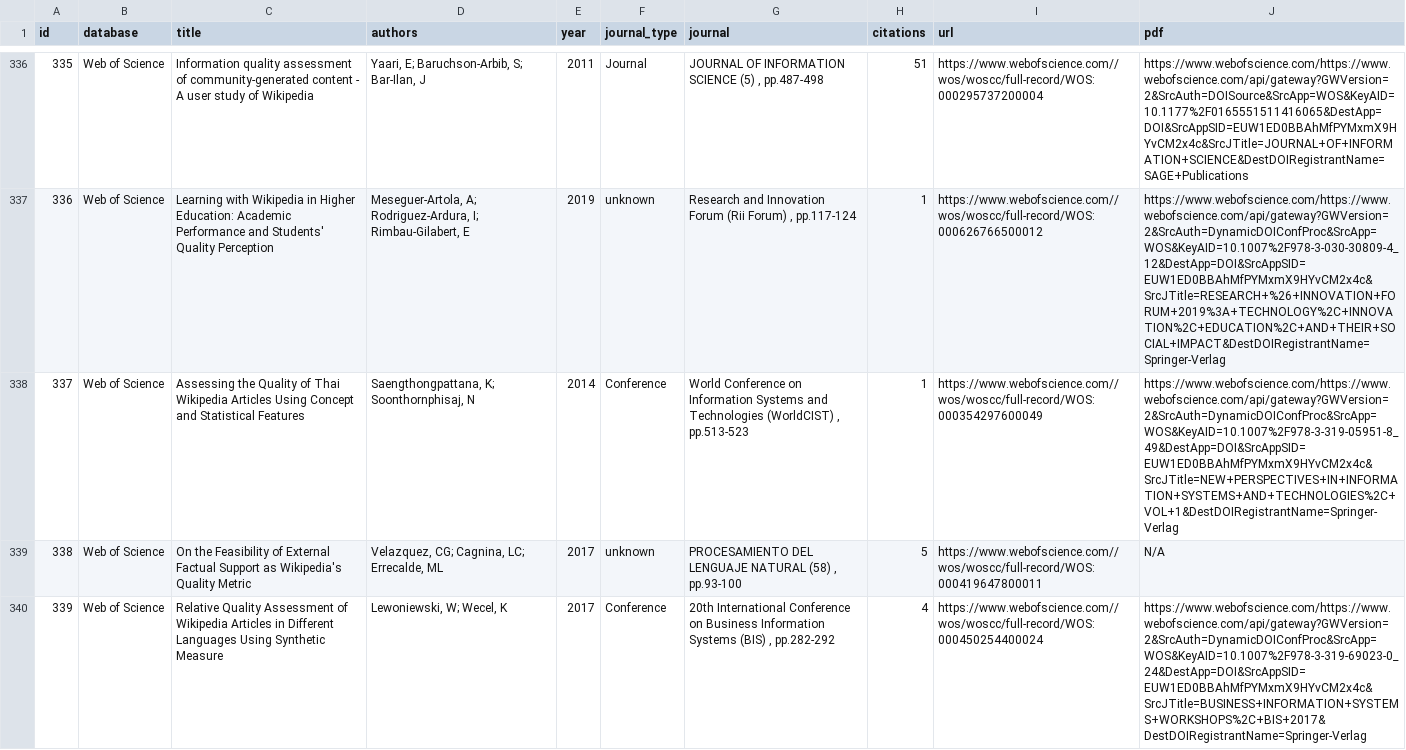
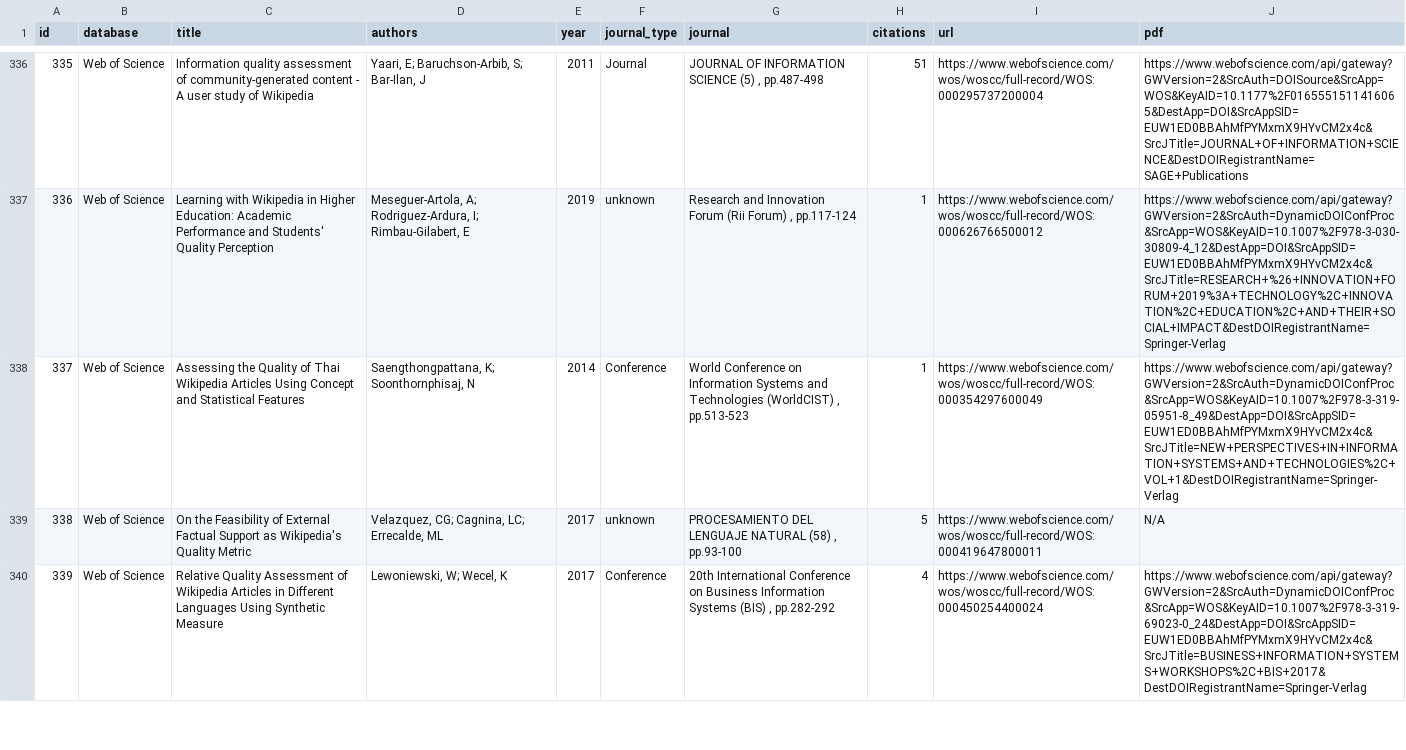
Before and after one commit to MOAAS/WikiQuality, a CSV file: review/collection/databases/all/output.csv, drawn as a sheet; only a part is shown, gaps mark what is left out; the diff covers the shown part only; the diff names each change by its address in the sheet, - before the commit and + after, or states it on an @@ line.

```diff
--- a/review/collection/databases/all/output.csv
+++ b/review/collection/databases/all/output.csv
-I336 (url): https://www.webofscience.com//wos/woscc/full-record/WOS:000295737200004
+I336 (url): https://www.webofscience.com/wos/woscc/full-record/WOS:000295737200004
-J336 (pdf): https://www.webofscience.com/https://www.webofscience.com/api/gateway?GWVersion=2&SrcAuth=DOISource&SrcApp=WOS&KeyAID=10.1177%2F0165551511416065&DestApp=DOI&SrcAppSID=EUW1ED0BBAhMfPYMxmX9HYvCM2x4c&SrcJTitle=JOURNAL+OF+INFORMATION+SCIENCE&DestDOIRegistrantName=SAGE+Publications
+J336 (pdf): https://www.webofscience.com/api/gateway?GWVersion=2&SrcAuth=DOISource&SrcApp=WOS&KeyAID=10.1177%2F0165551511416065&DestApp=DOI&SrcAppSID=EUW1ED0BBAhMfPYMxmX9HYvCM2x4c&SrcJTitle=JOURNAL+OF+INFORMATION+SCIENCE&DestDOIRegistrantName=SAGE+Publications
-I337 (url): https://www.webofscience.com//wos/woscc/full-record/WOS:000626766500012
+I337 (url): https://www.webofscience.com/wos/woscc/full-record/WOS:000626766500012
-J337 (pdf): https://www.webofscience.com/https://www.webofscience.com/api/gateway?GWVersion=2&SrcAuth=DynamicDOIConfProc&SrcApp=WOS&KeyAID=10.1007%2F978-3-030-30809-4_12&DestApp=DOI&SrcAppSID=EUW1ED0BBAhMfPYMxmX9HYvCM2x4c&SrcJTitle=RESEARCH+%26+INNOVATION+FORUM+2019%3A+TECHNOLOGY%2C+INNOVATION%2C+EDUCATION%2C+AND+THEIR+SOCIAL+IMPACT&DestDOIRegistrantName=Springer-Verlag
+J337 (pdf): https://www.webofscience.com/api/gateway?GWVersion=2&SrcAuth=DynamicDOIConfProc&SrcApp=WOS&KeyAID=10.1007%2F978-3-030-30809-4_12&DestApp=DOI&SrcAppSID=EUW1ED0BBAhMfPYMxmX9HYvCM2x4c&SrcJTitle=RESEARCH+%26+INNOVATION+FORUM+2019%3A+TECHNOLOGY%2C+INNOVATION%2C+EDUCATION%2C+AND+THEIR+SOCIAL+IMPACT&DestDOIRegistrantName=Springer-Verlag
-I338 (url): https://www.webofscience.com//wos/woscc/full-record/WOS:000354297600049
+I338 (url): https://www.webofscience.com/wos/woscc/full-record/WOS:000354297600049
-J338 (pdf): https://www.webofscience.com/https://www.webofscience.com/api/gateway?GWVersion=2&SrcAuth=DynamicDOIConfProc&SrcApp=WOS&KeyAID=10.1007%2F978-3-319-05951-8_49&DestApp=DOI&SrcAppSID=EUW1ED0BBAhMfPYMxmX9HYvCM2x4c&SrcJTitle=NEW+PERSPECTIVES+IN+INFORMATION+SYSTEMS+AND+TECHNOLOGIES%2C+VOL+1&DestDOIRegistrantName=Springer-Verlag
+J338 (pdf): https://www.webofscience.com/api/gateway?GWVersion=2&SrcAuth=DynamicDOIConfProc&SrcApp=WOS&KeyAID=10.1007%2F978-3-319-05951-8_49&DestApp=DOI&SrcAppSID=EUW1ED0BBAhMfPYMxmX9HYvCM2x4c&SrcJTitle=NEW+PERSPECTIVES+IN+INFORMATION+SYSTEMS+AND+TECHNOLOGIES%2C+VOL+1&DestDOIRegistrantName=Springer-Verlag
-I339 (url): https://www.webofscience.com//wos/woscc/full-record/WOS:000419647800011
+I339 (url): https://www.webofscience.com/wos/woscc/full-record/WOS:000419647800011
-I340 (url): https://www.webofscience.com//wos/woscc/full-record/WOS:000450254400024
+I340 (url): https://www.webofscience.com/wos/woscc/full-record/WOS:000450254400024
-J340 (pdf): https://www.webofscience.com/https://www.webofscience.com/api/gateway?GWVersion=2&SrcAuth=DynamicDOIConfProc&SrcApp=WOS&KeyAID=10.1007%2F978-3-319-69023-0_24&DestApp=DOI&SrcAppSID=EUW1ED0BBAhMfPYMxmX9HYvCM2x4c&SrcJTitle=BUSINESS+INFORMATION+SYSTEMS+WORKSHOPS%2C+BIS+2017&DestDOIRegistrantName=Springer-Verlag
+J340 (pdf): https://www.webofscience.com/api/gateway?GWVersion=2&SrcAuth=DynamicDOIConfProc&SrcApp=WOS&KeyAID=10.1007%2F978-3-319-69023-0_24&DestApp=DOI&SrcAppSID=EUW1ED0BBAhMfPYMxmX9HYvCM2x4c&SrcJTitle=BUSINESS+INFORMATION+SYSTEMS+WORKSHOPS%2C+BIS+2017&DestDOIRegistrantName=Springer-Verlag
```
Also changed, not shown: 163 edited cells elsewhere in this file, 3 other files.
